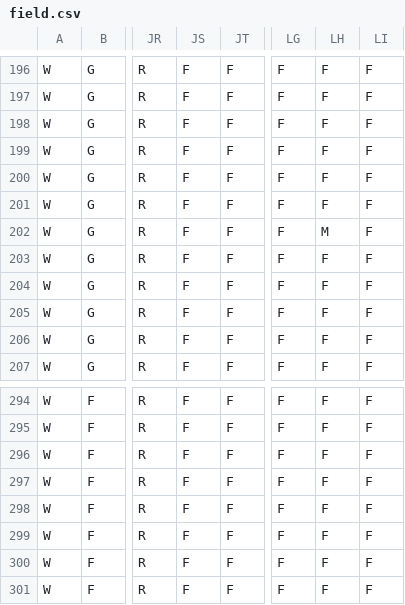
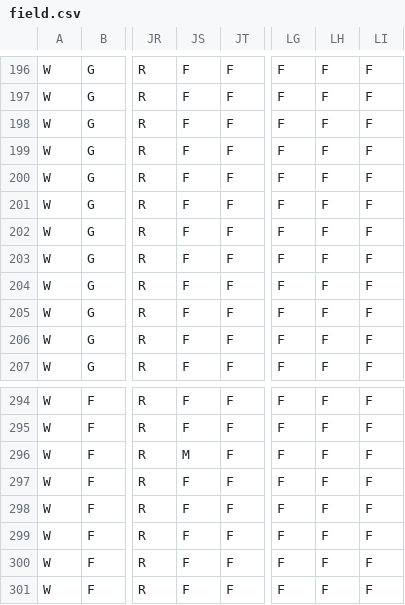
Before and after one commit to bullbots/Team1891Framework, a CSV file: Stronghold1891/fieldcsv/field.csv, drawn as a sheet; only a part is shown, gaps mark what is left out; the diff names each change by its address in the sheet, - before the commit and + after, or states it on an @@ line.

```diff
--- a/Stronghold1891/fieldcsv/field.csv
+++ b/Stronghold1891/fieldcsv/field.csv
-LH202: M
+LH202: F
-JS296: F
+JS296: M
```
Also changed, not shown: 15 other files.
